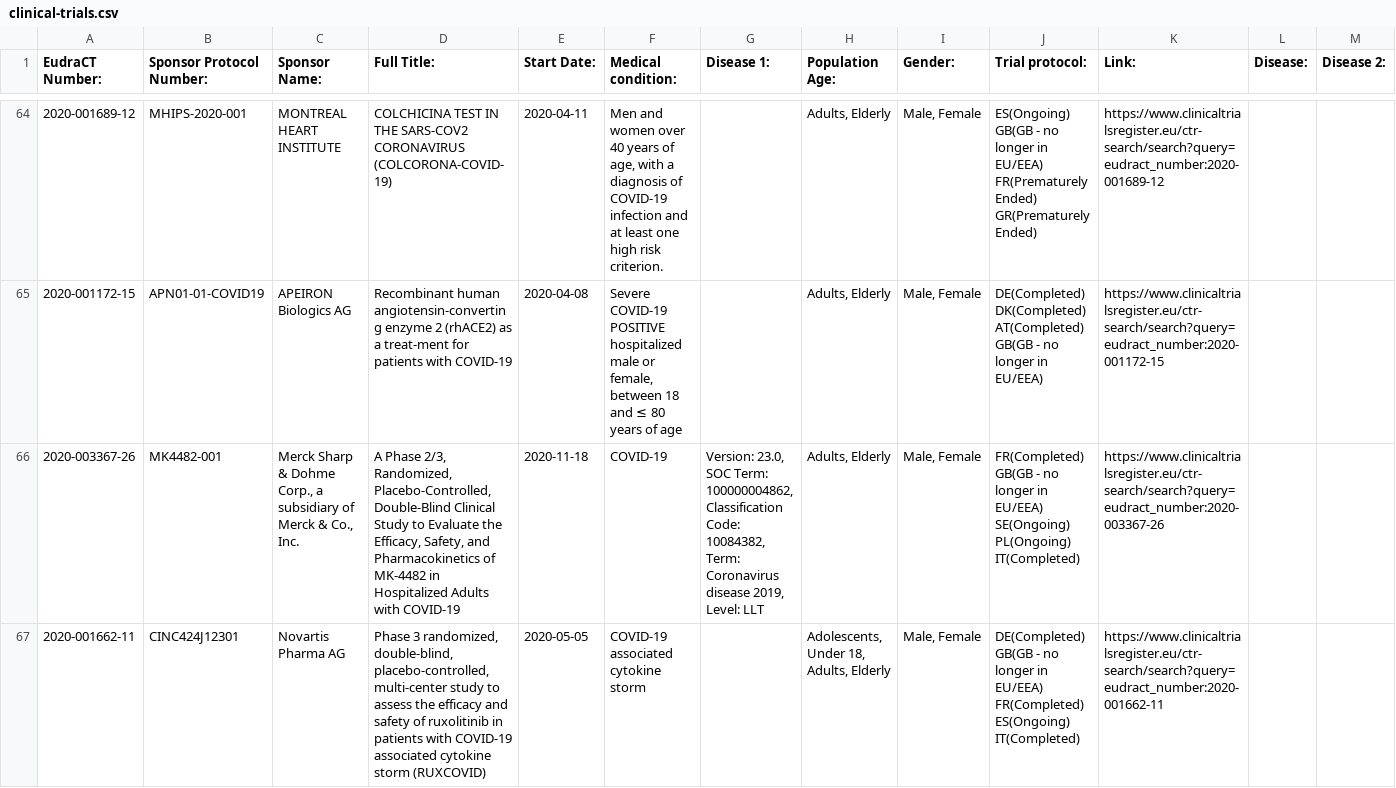
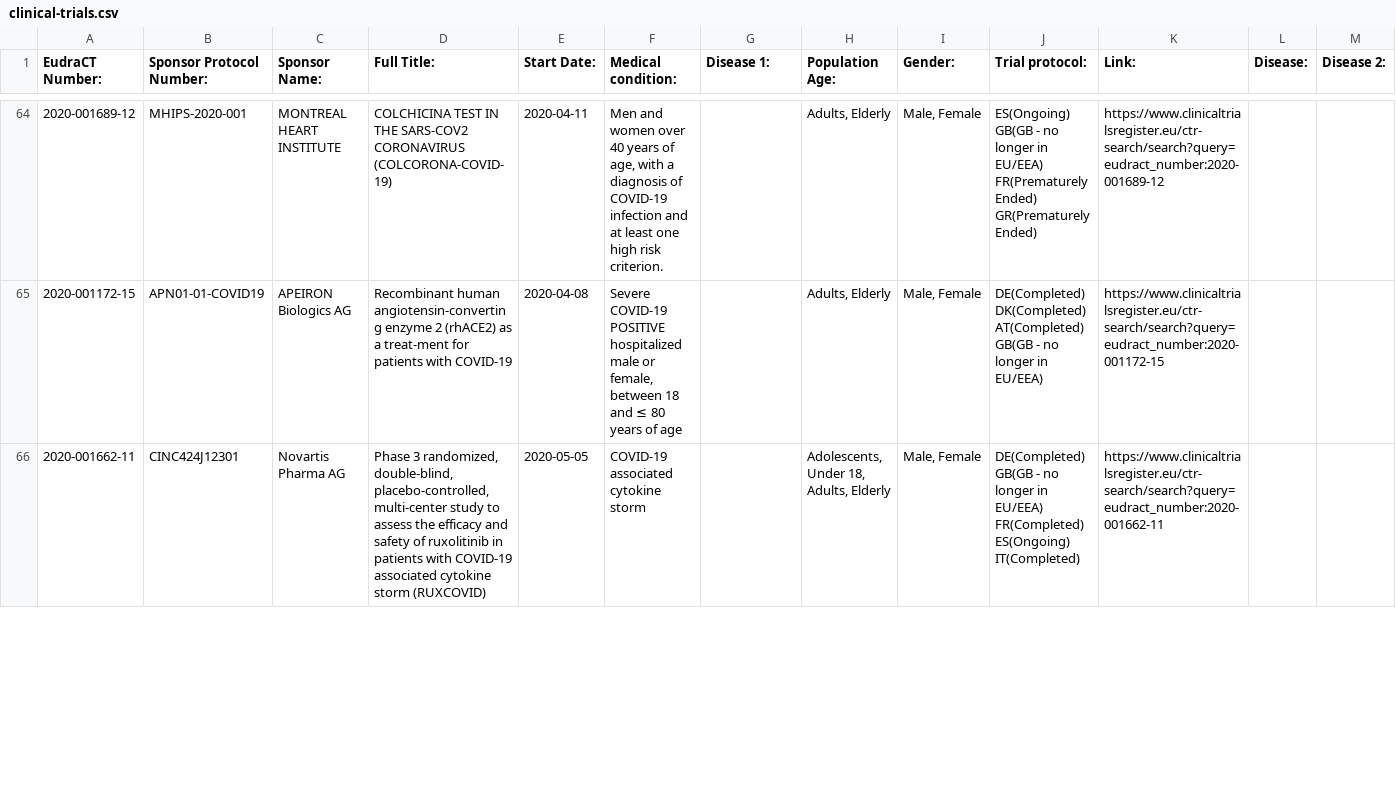
Before and after one commit to mskabirkhan/clinical-trials, a CSV file: data/clinical-trials.csv, drawn as a sheet; only a part is shown, gaps mark what is left out; removed rows and columns are numbered as before the commit, all else as after; rows hold the shown columns only; the diff covers the shown part only; the diff names each change by its address in the sheet, - before the commit and + after, or states it on an @@ line.

Commit message:
Commit new datasets

```diff
--- a/data/clinical-trials.csv
+++ b/data/clinical-trials.csv
-row 66: 2020-003367-26 | MK4482-001 | Merck Sharp & Dohme Corp., a subsidiary of Merck & Co., Inc. | A Phase 2/3, Randomized, Placebo-Controlled, Double-Blind Clinical Study to Evaluate the Efficacy, Safety, and Pharmacokinetics of MK-4482 in Hospitalized Adults with COVID-19 | 2020-11-18 | COVID-19 | Version: 23.0, SOC Term: 100000004862, Classification Code: 10084382, Term: Coronavirus disease 2019, Level: LLT | Adults, Elderly | Male, Female | FR(Completed) GB(GB - no longer in EU/EEA) SE(Ongoing) PL(Ongoing) IT(Completed) | https://www.clinicaltrialsregister.eu/ctr-search/search?query=eudract_number:2020-003367-26
```
Also changed, not shown: 1 added row elsewhere in this file, data/clinical-trials-full.csv, 4 other files.
